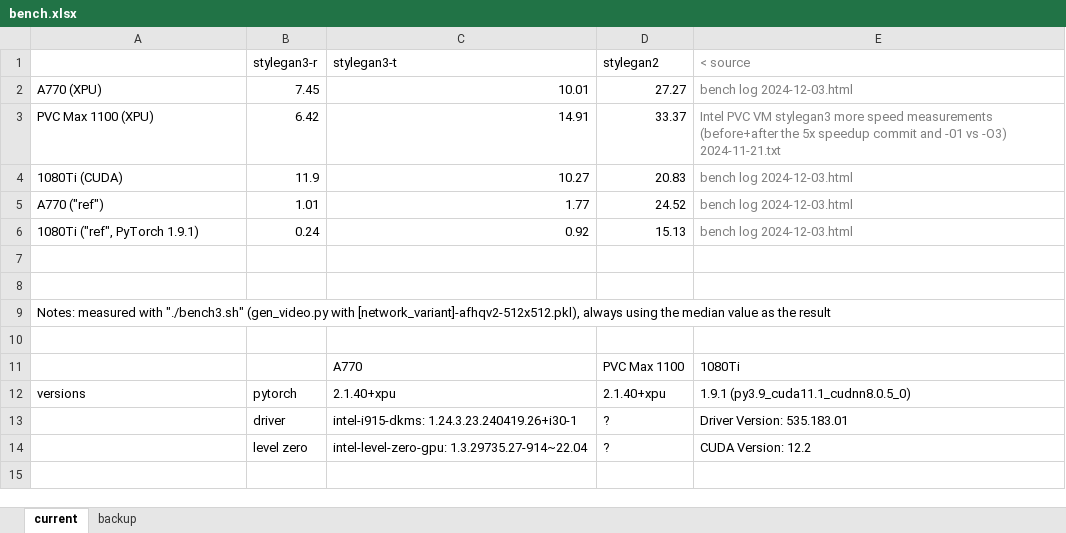
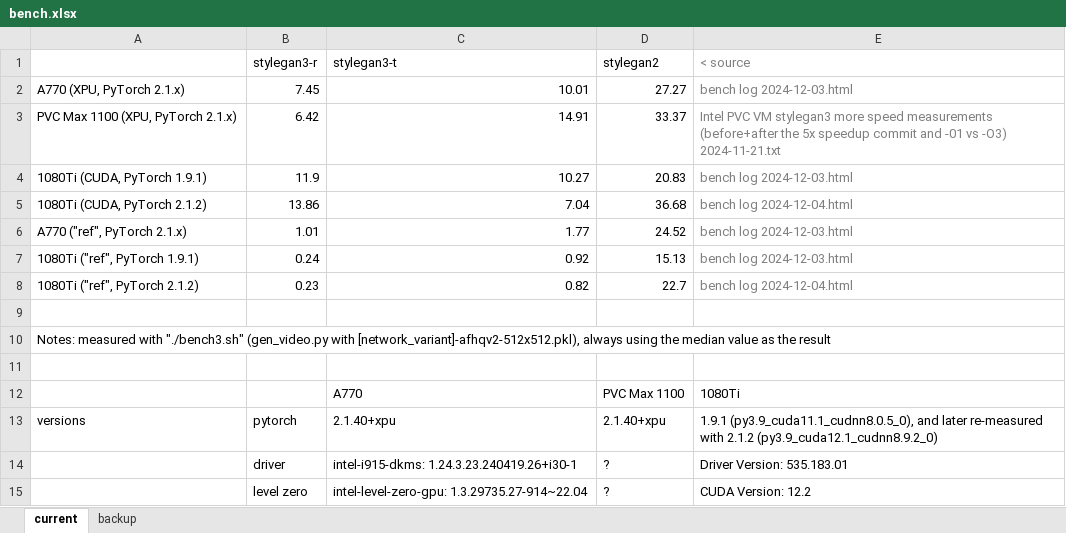
Before and after one commit to martinmCGG/stylegan3, an Excel workbook: bench.xlsx, sheet current, drawn as a sheet; values as stored, in another font and other column widths than the file's, no borders; charts and pictures not drawn; addresses are those after the commit; the diff names each change by its address in the sheet, - before the commit and + after, or states it on an @@ line.

Commit message:
banch.xlsx: more measurements (as presented on 2024-12-04)

```diff
--- a/bench.xlsx (sheet current)
+++ b/bench.xlsx (sheet current)
-A2: A770 (XPU)
+A2: A770 (XPU, PyTorch 2.1.x)
-A3: PVC Max 1100 (XPU)
+A3: PVC Max 1100 (XPU, PyTorch 2.1.x)
-A4: 1080Ti (CUDA)
+A4: 1080Ti (CUDA, PyTorch 1.9.1)
+row 5: 1080Ti (CUDA, PyTorch 2.1.2) | 13.86 | 7.04 | 36.68 | bench log 2024-12-04.html
-A6: A770 ("ref")
+A6: A770 ("ref", PyTorch 2.1.x)
-row 8: (empty)
+row 8: 1080Ti ("ref", PyTorch 2.1.2) | 0.23 | 0.82 | 22.7 | bench log 2024-12-04.html
-E13 (< source): 1.9.1 (py3.9_cuda11.1_cudnn8.0.5_0)
+E13 (< source): 1.9.1 (py3.9_cuda11.1_cudnn8.0.5_0), and later re-measured with 2.1.2 (py3.9_cuda12.1_cudnn8.9.2_0)
```
Also changed, not shown: charts or pictures.
